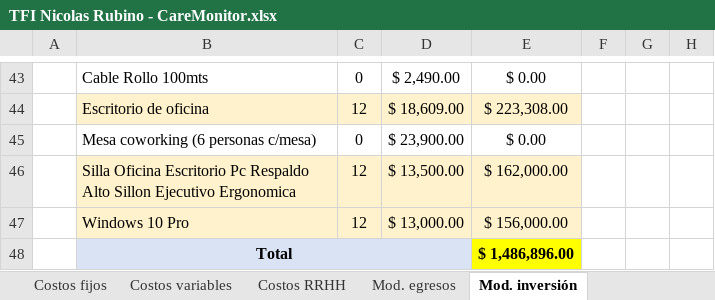
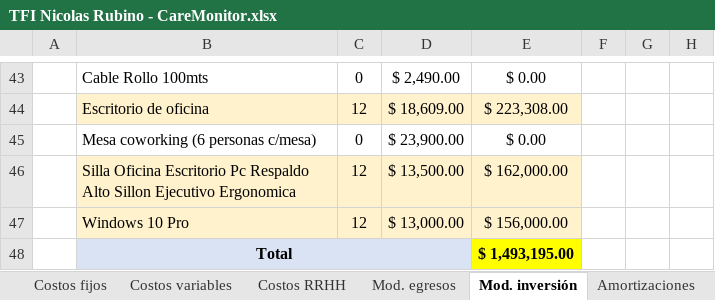
Before and after one commit to nicor1994/CareMonitor-NicolasRubino, an Excel workbook: SAP/TFI Nicolas Rubino - CareMonitor.xlsx, sheet Mod. inversión, drawn as a sheet; only a part is shown, gaps mark what is left out; values as stored, in another font and other column widths than the file's, no borders; charts and pictures not drawn; the diff covers the shown part only; the diff names each change by its address in the sheet, - before the commit and + after, or states it on an @@ line.

```diff
--- a/SAP/TFI Nicolas Rubino - CareMonitor.xlsx (sheet Mod. inversión)
+++ b/SAP/TFI Nicolas Rubino - CareMonitor.xlsx (sheet Mod. inversión)
+sheet tab: Amortizaciones
-E48: $ 1,486,896.00
+E48: $ 1,493,195.00
```
Also changed, not shown: 10 edited cells and cell formats elsewhere in this sheet, charts or pictures.
